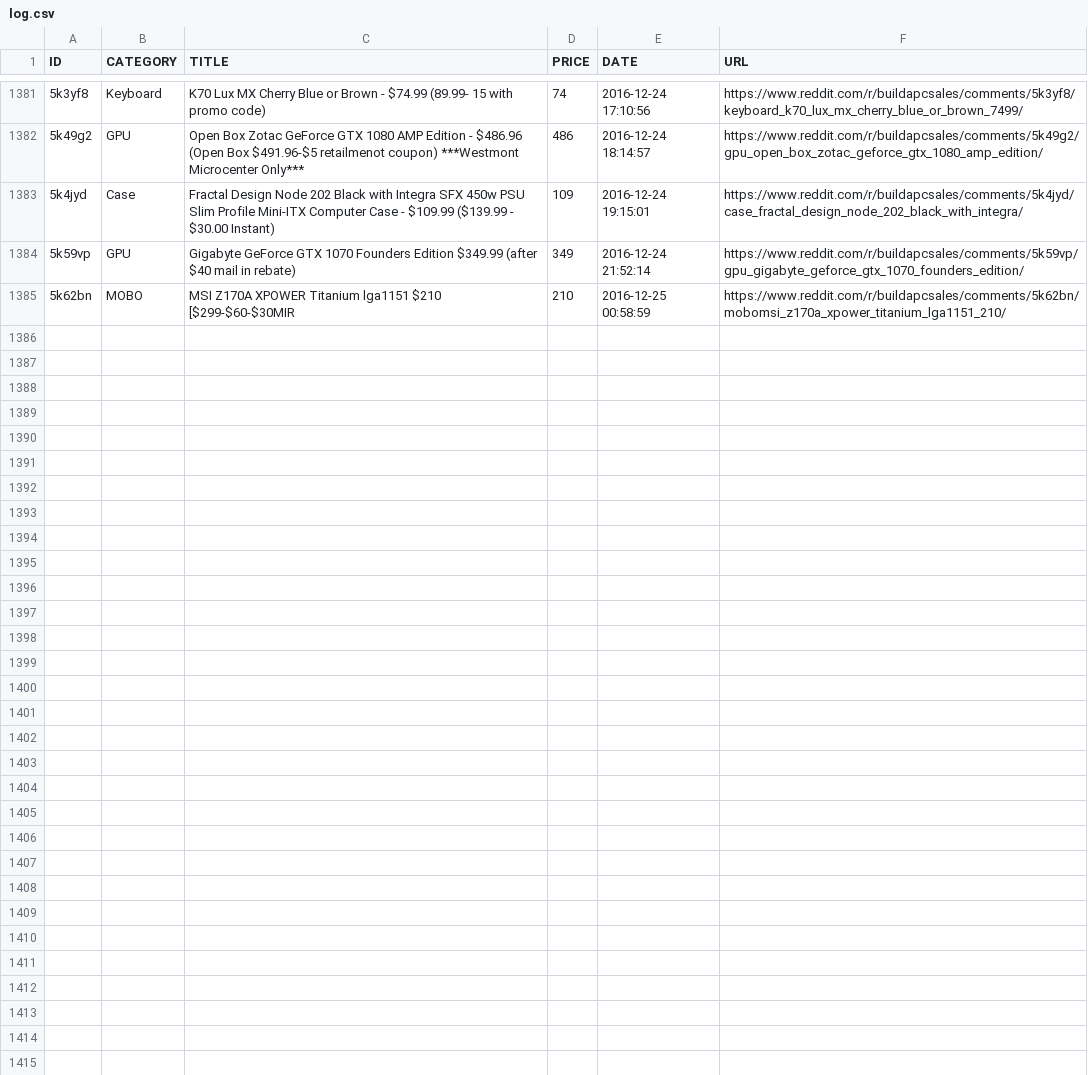
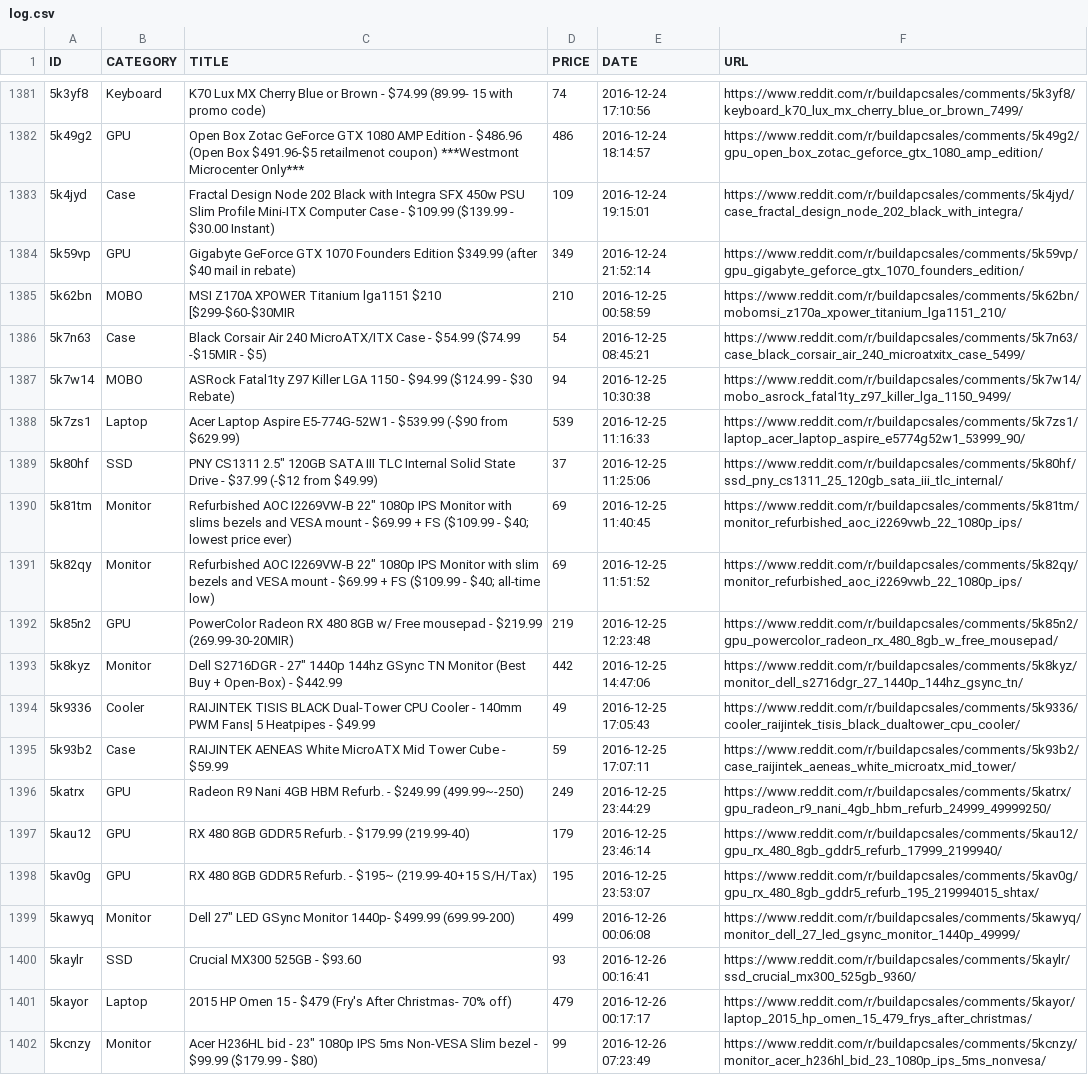
Before and after one commit to LucasChilders/bapc-log, a CSV file: log.csv, drawn as a sheet; only a part is shown, gaps mark what is left out.

Commit message:
Updated Log

```diff
--- a/log.csv
+++ b/log.csv
@@ -1385 +1385,18 @@ ID,CATEGORY,TITLE,PRICE,DATE,URL
 5k62bn,MOBO,MSI Z170A XPOWER Titanium lga1151 $210 [$299-$60-$30MIR,210,2016-12-25 00:58:59,https://www.reddit.com/r/buildapcsales/comments/5k62bn/mobomsi_z170a_xpower_titanium_lga1151_210/
+5k7n63,Case,Black Corsair Air 240 MicroATX/ITX Case - $54.99 ($74.99 -$15MIR - $5),54,2016-12-25 08:45:21,https://www.reddit.com/r/buildapcsales/comments/5k7n63/case_black_corsair_air_240_microatxitx_case_5499/
+5k7w14,MOBO,ASRock Fatal1ty Z97 Killer LGA 1150 - $94.99 ($124.99 - $30 Rebate),94,2016-12-25 10:30:38,https://www.reddit.com/r/buildapcsales/comments/5k7w14/mobo_asrock_fatal1ty_z97_killer_lga_1150_9499/
+5k7zs1,Laptop,Acer Laptop Aspire E5-774G-52W1 - $539.99 (-$90 from $629.99),539,2016-12-25 11:16:33,https://www.reddit.com/r/buildapcsales/comments/5k7zs1/laptop_acer_laptop_aspire_e5774g52w1_53999_90/
+5k80hf,SSD,"PNY CS1311 2.5"" 120GB SATA III TLC Internal Solid State Drive - $37.99 (-$12 from $49.99)",37,2016-12-25 11:25:06,https://www.reddit.com/r/buildapcsales/comments/5k80hf/ssd_pny_cs1311_25_120gb_sata_iii_tlc_internal/
+5k81tm,Monitor,"Refurbished AOC I2269VW-B 22"" 1080p IPS Monitor with slims bezels and VESA mount - $69.99 + FS ($109.99 - $40; lowest price ever)",69,2016-12-25 11:40:45,https://www.reddit.com/r/buildapcsales/comments/5k81tm/monitor_refurbished_aoc_i2269vwb_22_1080p_ips/
+5k82qy,Monitor,"Refurbished AOC I2269VW-B 22"" 1080p IPS Monitor with slim bezels and VESA mount - $69.99 + FS ($109.99 - $40; all-time low)",69,2016-12-25 11:51:52,https://www.reddit.com/r/buildapcsales/comments/5k82qy/monitor_refurbished_aoc_i2269vwb_22_1080p_ips/
+5k85n2,GPU,PowerColor Radeon RX 480 8GB w/ Free mousepad - $219.99 (269.99-30-20MIR),219,2016-12-25 12:23:48,https://www.reddit.com/r/buildapcsales/comments/5k85n2/gpu_powercolor_radeon_rx_480_8gb_w_free_mousepad/
+5k8kyz,Monitor,"Dell S2716DGR - 27"" 1440p 144hz GSync TN Monitor (Best Buy + Open-Box) - $442.99",442,2016-12-25 14:47:06,https://www.reddit.com/r/buildapcsales/comments/5k8kyz/monitor_dell_s2716dgr_27_1440p_144hz_gsync_tn/
+5k9336,Cooler,RAIJINTEK TISIS BLACK Dual-Tower CPU Cooler - 140mm PWM Fans| 5 Heatpipes - $49.99,49,2016-12-25 17:05:43,https://www.reddit.com/r/buildapcsales/comments/5k9336/cooler_raijintek_tisis_black_dualtower_cpu_cooler/
+5k93b2,Case,RAIJINTEK AENEAS White MicroATX Mid Tower Cube - $59.99,59,2016-12-25 17:07:11,https://www.reddit.com/r/buildapcsales/comments/5k93b2/case_raijintek_aeneas_white_microatx_mid_tower/
+5katrx,GPU,Radeon R9 Nani 4GB HBM Refurb. - $249.99 (499.99~-250),249,2016-12-25 23:44:29,https://www.reddit.com/r/buildapcsales/comments/5katrx/gpu_radeon_r9_nani_4gb_hbm_refurb_24999_49999250/
+5kau12,GPU,RX 480 8GB GDDR5 Refurb. - $179.99 (219.99-40),179,2016-12-25 23:46:14,https://www.reddit.com/r/buildapcsales/comments/5kau12/gpu_rx_480_8gb_gddr5_refurb_17999_2199940/
+5kav0g,GPU,RX 480 8GB GDDR5 Refurb. - $195~ (219.99-40+15 S/H/Tax),195,2016-12-25 23:53:07,https://www.reddit.com/r/buildapcsales/comments/5kav0g/gpu_rx_480_8gb_gddr5_refurb_195_219994015_shtax/
+5kawyq,Monitor,"Dell 27"" LED GSync Monitor 1440p- $499.99 (699.99-200)",499,2016-12-26 00:06:08,https://www.reddit.com/r/buildapcsales/comments/5kawyq/monitor_dell_27_led_gsync_monitor_1440p_49999/
+5kaylr,SSD,Crucial MX300 525GB - $93.60,93,2016-12-26 00:16:41,https://www.reddit.com/r/buildapcsales/comments/5kaylr/ssd_crucial_mx300_525gb_9360/
+5kayor,Laptop,2015 HP Omen 15 - $479 (Fry's After Christmas- 70% off),479,2016-12-26 00:17:17,https://www.reddit.com/r/buildapcsales/comments/5kayor/laptop_2015_hp_omen_15_479_frys_after_christmas/
+5kcnzy,Monitor,"Acer H236HL bid - 23"" 1080p IPS 5ms Non-VESA Slim bezel - $99.99 ($179.99 - $80)",99,2016-12-26 07:23:49,https://www.reddit.com/r/buildapcsales/comments/5kcnzy/monitor_acer_h236hl_bid_23_1080p_ips_5ms_nonvesa/
```
